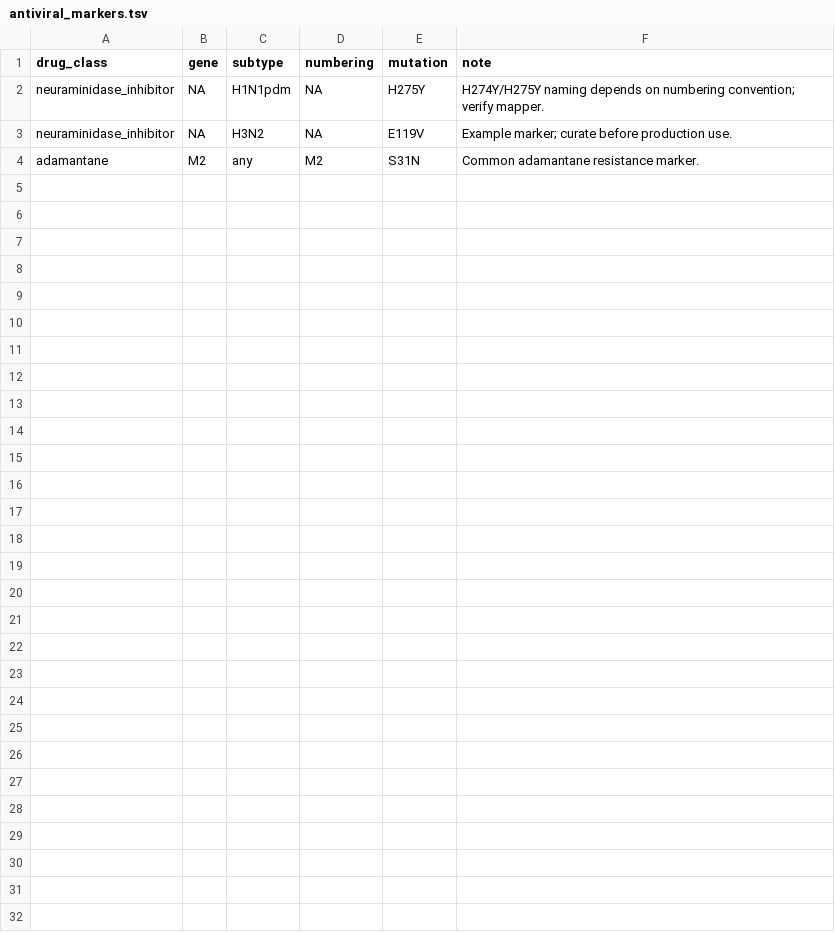
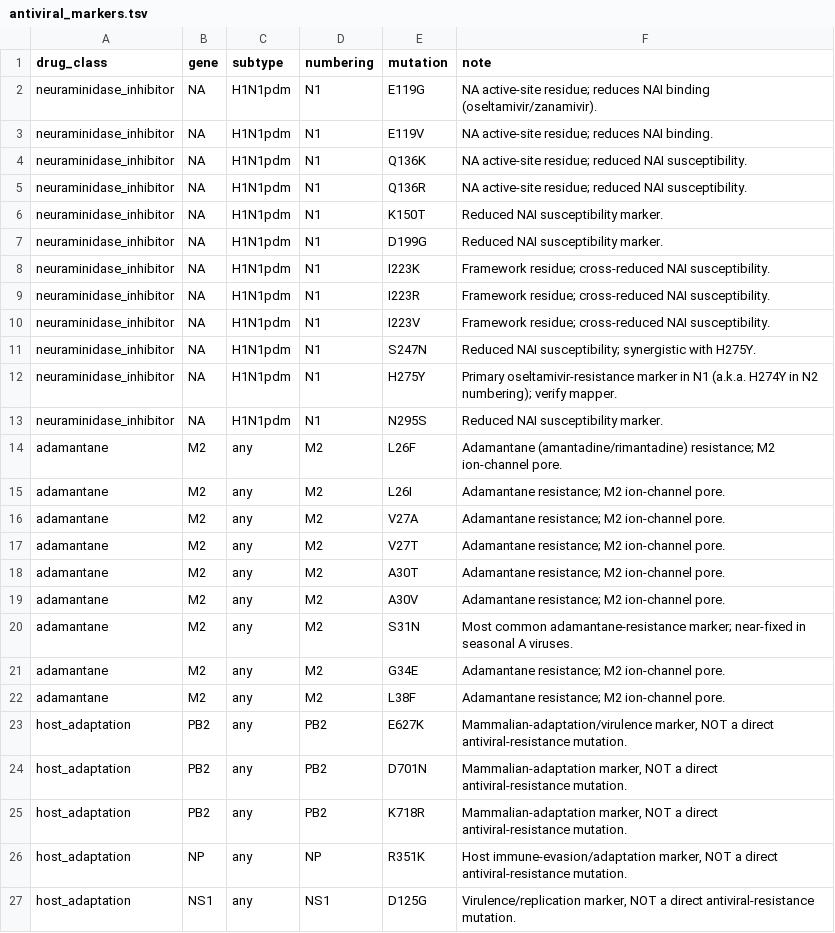
Before and after one commit to ssy2205/influmatics, a TSV file: data/markers/antiviral_markers.tsv, drawn as a sheet.

```diff
--- a/data/markers/antiviral_markers.tsv
+++ b/data/markers/antiviral_markers.tsv
@@ -1,4 +1,27 @@
 drug_class	gene	subtype	numbering	mutation	note
-neuraminidase_inhibitor	NA	H1N1pdm	NA	H275Y	H274Y/H275Y naming depends on numbering convention; verify mapper.
-neuraminidase_inhibitor	NA	H3N2	NA	E119V	Example marker; curate before production use.
-adamantane	M2	any	M2	S31N	Common adamantane resistance marker.
+neuraminidase_inhibitor	NA	H1N1pdm	N1	E119G	NA active-site residue; reduces NAI binding (oseltamivir/zanamivir).
+neuraminidase_inhibitor	NA	H1N1pdm	N1	E119V	NA active-site residue; reduces NAI binding.
+neuraminidase_inhibitor	NA	H1N1pdm	N1	Q136K	NA active-site residue; reduced NAI susceptibility.
+neuraminidase_inhibitor	NA	H1N1pdm	N1	Q136R	NA active-site residue; reduced NAI susceptibility.
+neuraminidase_inhibitor	NA	H1N1pdm	N1	K150T	Reduced NAI susceptibility marker.
+neuraminidase_inhibitor	NA	H1N1pdm	N1	D199G	Reduced NAI susceptibility marker.
+neuraminidase_inhibitor	NA	H1N1pdm	N1	I223K	Framework residue; cross-reduced NAI susceptibility.
+neuraminidase_inhibitor	NA	H1N1pdm	N1	I223R	Framework residue; cross-reduced NAI susceptibility.
+neuraminidase_inhibitor	NA	H1N1pdm	N1	I223V	Framework residue; cross-reduced NAI susceptibility.
+neuraminidase_inhibitor	NA	H1N1pdm	N1	S247N	Reduced NAI susceptibility; synergistic with H275Y.
+neuraminidase_inhibitor	NA	H1N1pdm	N1	H275Y	Primary oseltamivir-resistance marker in N1 (a.k.a. H274Y in N2 numbering); verify mapper.
+neuraminidase_inhibitor	NA	H1N1pdm	N1	N295S	Reduced NAI susceptibility marker.
+adamantane	M2	any	M2	L26F	Adamantane (amantadine/rimantadine) resistance; M2 ion-channel pore.
+adamantane	M2	any	M2	L26I	Adamantane resistance; M2 ion-channel pore.
+adamantane	M2	any	M2	V27A	Adamantane resistance; M2 ion-channel pore.
+adamantane	M2	any	M2	V27T	Adamantane resistance; M2 ion-channel pore.
+adamantane	M2	any	M2	A30T	Adamantane resistance; M2 ion-channel pore.
+adamantane	M2	any	M2	A30V	Adamantane resistance; M2 ion-channel pore.
+adamantane	M2	any	M2	S31N	Most common adamantane-resistance marker; near-fixed in seasonal A viruses.
+adamantane	M2	any	M2	G34E	Adamantane resistance; M2 ion-channel pore.
+adamantane	M2	any	M2	L38F	Adamantane resistance; M2 ion-channel pore.
+host_adaptation	PB2	any	PB2	E627K	Mammalian-adaptation/virulence marker, NOT a direct antiviral-resistance mutation.
+host_adaptation	PB2	any	PB2	D701N	Mammalian-adaptation marker, NOT a direct antiviral-resistance mutation.
+host_adaptation	PB2	any	PB2	K718R	Mammalian-adaptation marker, NOT a direct antiviral-resistance mutation.
+host_adaptation	NP	any	NP	R351K	Host immune-evasion/adaptation marker, NOT a direct antiviral-resistance mutation.
+host_adaptation	NS1	any	NS1	D125G	Virulence/replication marker, NOT a direct antiviral-resistance mutation.
```
Also changed, not shown: 5 other files.
